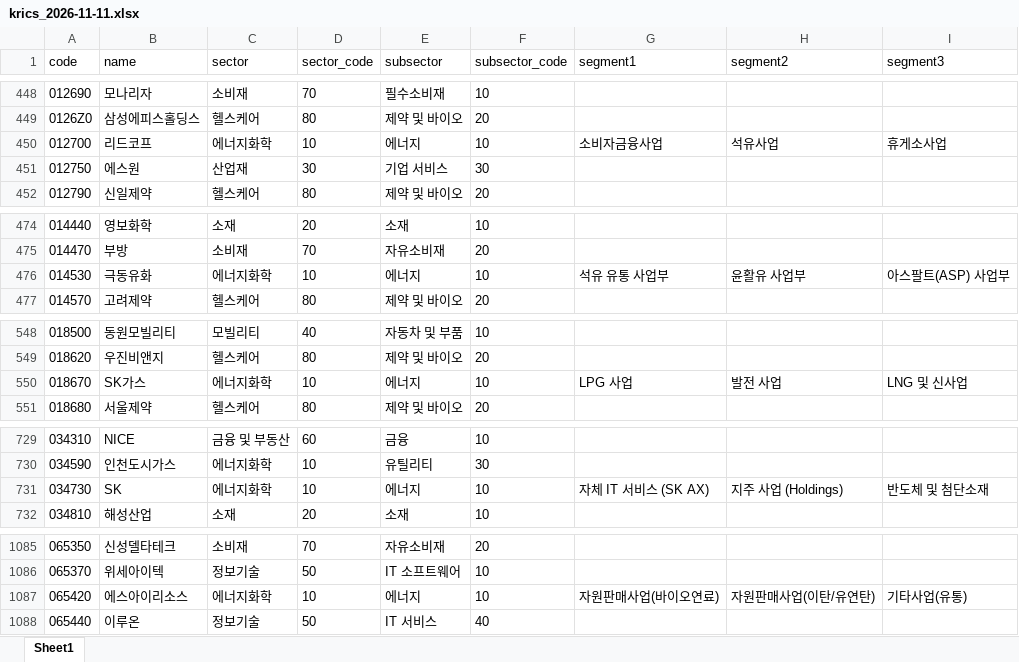
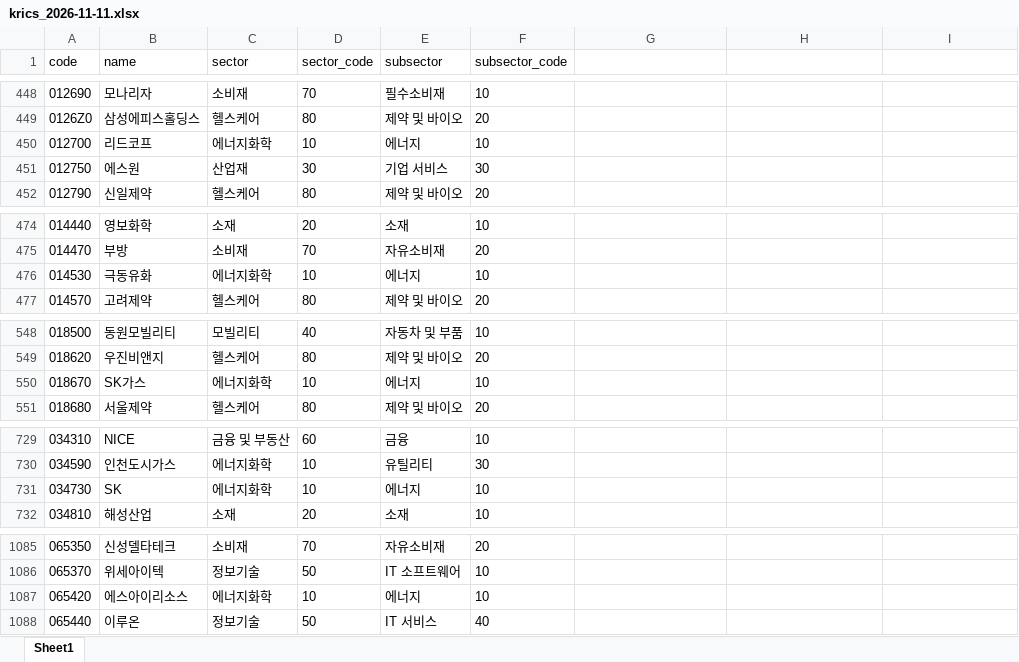
Before and after one commit to iburn78/build, an Excel workbook: dataset/refs/krics_2026-11-11.xlsx, sheet Sheet1, drawn as a sheet; only a part is shown, gaps mark what is left out; values as stored, in another font and other column widths than the file's, no borders; the diff covers the shown part only; the diff names each change by its address in the sheet, - before the commit and + after, or states it on an @@ line.

```diff
--- a/dataset/refs/krics_2026-11-11.xlsx (sheet Sheet1)
+++ b/dataset/refs/krics_2026-11-11.xlsx (sheet Sheet1)
-G1: segment1
+G1: (empty)
-H1: segment2
+H1: (empty)
-I1: segment3
+I1: (empty)
-G450: 소비자금융사업
+G450: (empty)
-H450: 석유사업
+H450: (empty)
-I450: 휴게소사업
+I450: (empty)
-G476: 석유 유통 사업부
+G476: (empty)
-H476: 윤활유 사업부
+H476: (empty)
-I476: 아스팔트(ASP) 사업부
+I476: (empty)
-G550: LPG 사업
+G550: (empty)
-H550: 발전 사업
+H550: (empty)
-I550: LNG 및 신사업
+I550: (empty)
-G731: 자체 IT 서비스 (SK AX)
+G731: (empty)
-H731: 지주 사업 (Holdings)
+H731: (empty)
-I731: 반도체 및 첨단소재
+I731: (empty)
-G1087: 자원판매사업(바이오연료)
+G1087: (empty)
-H1087: 자원판매사업(이탄/유연탄)
+H1087: (empty)
-I1087: 기타사업(유통)
+I1087: (empty)
```
Also changed, not shown: 94 edited cells elsewhere in this sheet, 1 other file.
